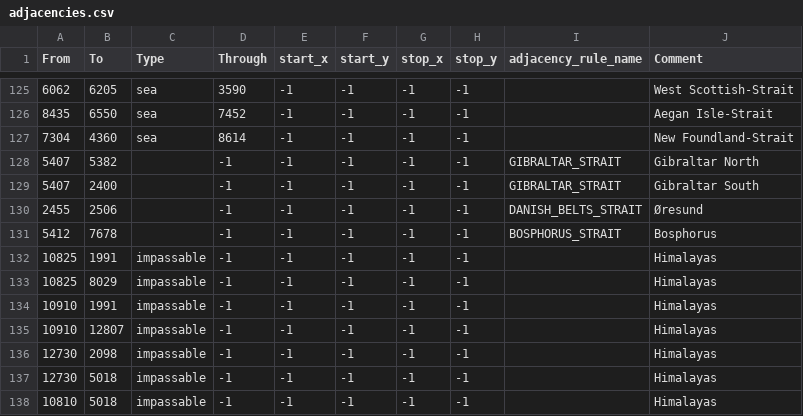
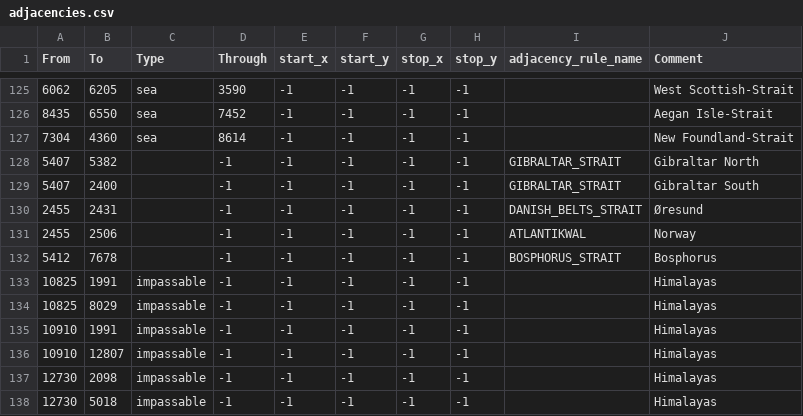
Before and after one commit to FeatherPrince/FMM, a CSV file: map/adjacencies.csv, drawn as a sheet; only a part is shown, gaps mark what is left out; the shorter side is filled out with more unchanged rows.

Commit message:
atlantik wall danish straits blockade

```diff
--- a/map/adjacencies.csv
+++ b/map/adjacencies.csv
@@ -129,3 +129,4 @@ From;To;Type;Through;start_x;start_y;stop_x;stop_y;adjacency_rule_name;Comment
 5407;2400;;-1;-1;-1;-1;-1;GIBRALTAR_STRAIT;Gibraltar South
-2455;2506;;-1;-1;-1;-1;-1;DANISH_BELTS_STRAIT;Øresund
+2455;2431;;-1;-1;-1;-1;-1;DANISH_BELTS_STRAIT;Øresund
+2455;2506;;-1;-1;-1;-1;-1;ATLANTIKWAL;Norway
 5412;7678;;-1;-1;-1;-1;-1;BOSPHORUS_STRAIT;Bosphorus
```
Also changed, not shown: 3 other files.
